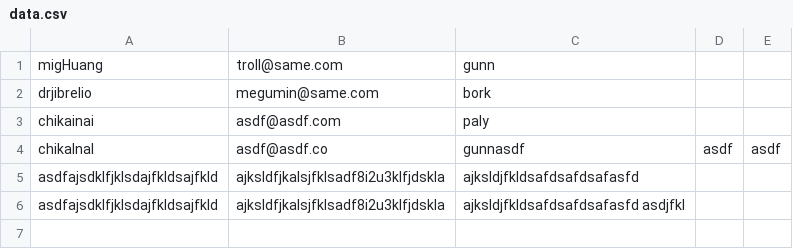
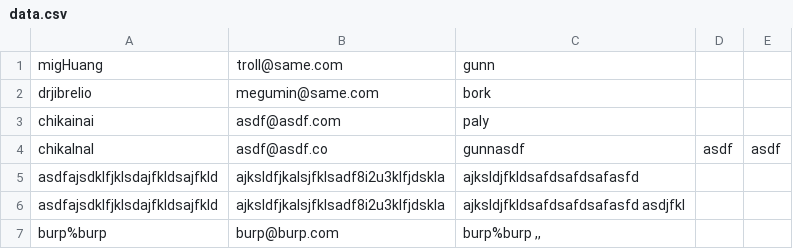
Before and after one commit to emily-yu/hackathon-manager, a CSV file: application/data.csv, drawn as a sheet.

Commit message:
removing problem of spaces killing formatting on tables

```diff
--- a/application/data.csv
+++ b/application/data.csv
@@ -6 +6,2 @@ asdfajsdklfjklsdajfkldsajfkld ,ajksldfjkalsjfklsadf8i2u3klfjdskla ,ajksldjfkldsa
 asdfajsdklfjklsdajfkldsajfkld ,ajksldfjkalsjfklsadf8i2u3klfjdskla ,ajksldjfkldsafdsafdsafasfd asdjfkl
+burp%burp ,burp@burp.com ,"burp%burp ,,"
```
Also changed, not shown: 2 other files.
